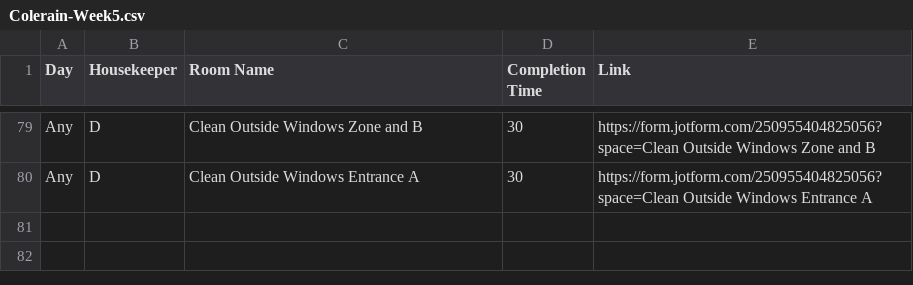
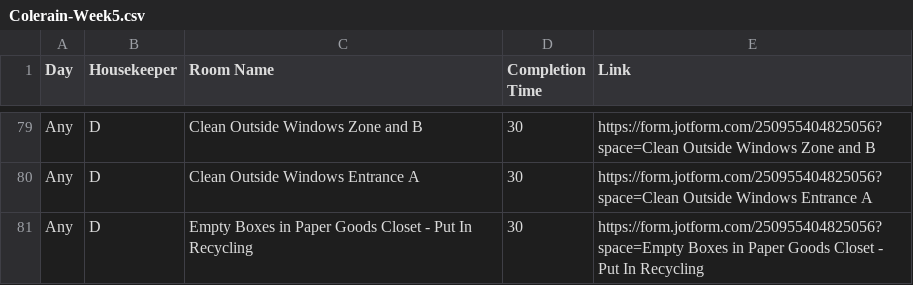
Before and after one commit to nothinghysterical/repository, a CSV file: schedules/Colerain-Week5.csv, drawn as a sheet; only a part is shown, gaps mark what is left out.

Commit message:
Update Colerain-Week5.csv

```diff
--- a/schedules/Colerain-Week5.csv
+++ b/schedules/Colerain-Week5.csv
@@ -80 +80,2 @@ Any,D,Clean Outside Windows Zone and B,30,https://form.jotform.com/2509554048250
 Any,D,Clean Outside Windows Entrance A,30,https://form.jotform.com/250955404825056?space=Clean Outside Windows Entrance A
+Any,D,Empty Boxes in Paper Goods Closet - Put In Recycling,30,https://form.jotform.com/250955404825056?space=Empty Boxes in Paper Goods Closet - Put In Recycling
```
